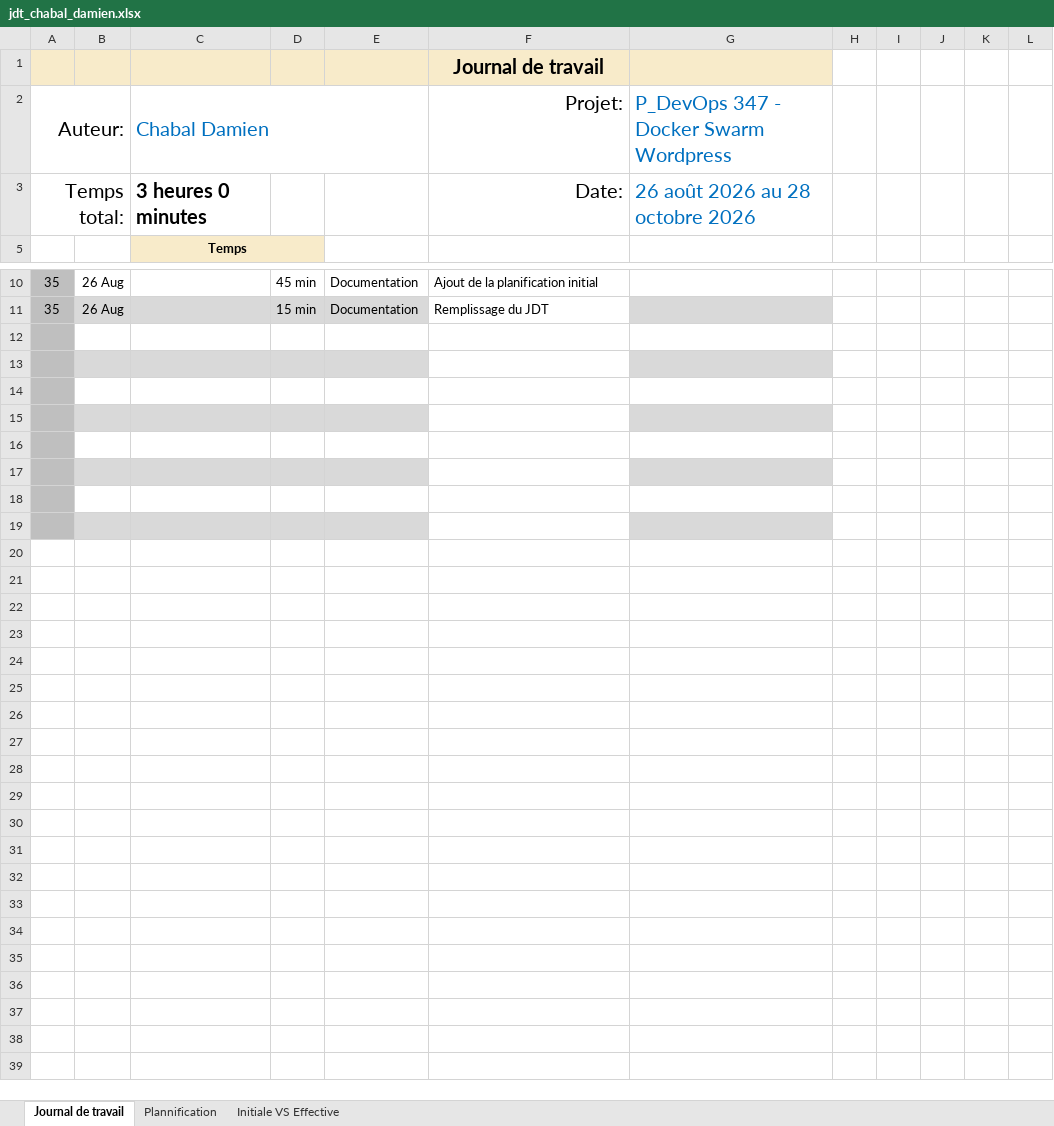
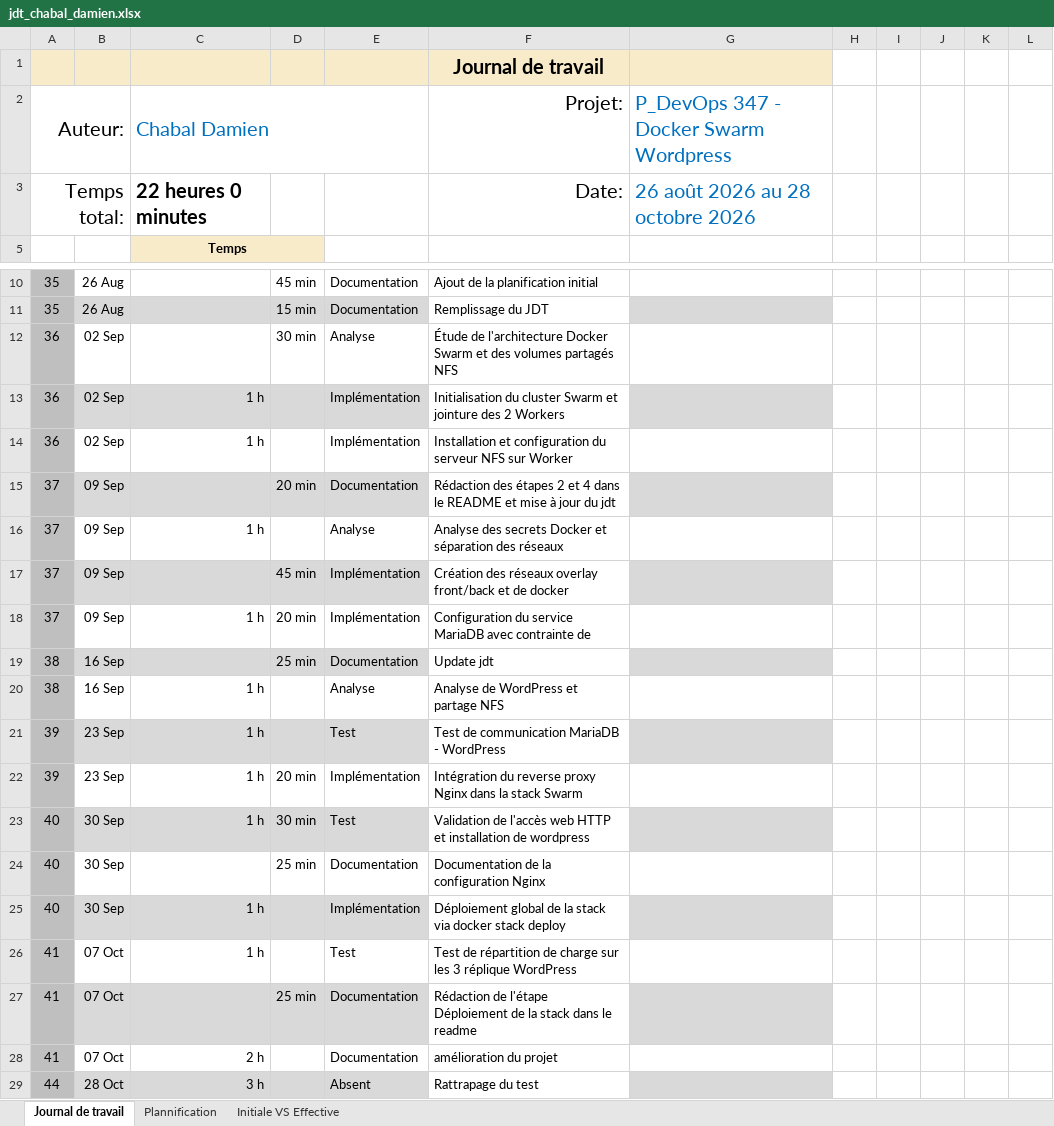
Before and after one commit to Damien-16/347-docker-swarm-wordpress, an Excel workbook: jdt_chabal_damien.xlsx, sheet Journal de travail, drawn as a sheet; only a part is shown, gaps mark what is left out; values as stored, in another font and other column widths than the file's, no borders; conditional formats and table styles not drawn; the diff names each change by its address in the sheet, - before the commit and + after, or states it on an @@ line.

Commit message:
Doc (JDT) : UPDATE JDT

```diff
--- a/jdt_chabal_damien.xlsx (sheet Journal de travail)
+++ b/jdt_chabal_damien.xlsx (sheet Journal de travail)
-C3 (Chabal Damien): 3 heures 0 minutes
+C3 (Chabal Damien): 22 heures 0 minutes
-row 12: (empty)
+row 12: 36 | 02 Sep |  | 30 min | Analyse | Étude de l'architecture Docker Swarm et des volumes partagés NFS
-row 13: (empty)
+row 13: 36 | 02 Sep | 1 h |  | Implémentation | Initialisation du cluster Swarm et jointure des 2 Workers
-row 14: (empty)
+row 14: 36 | 02 Sep | 1 h |  | Implémentation | Installation et configuration du serveur NFS sur Worker
-row 15: (empty)
+row 15: 37 | 09 Sep |  | 20 min | Documentation | Rédaction des étapes 2 et 4 dans le README et mise à jour du jdt
-row 16: (empty)
+row 16: 37 | 09 Sep | 1 h |  | Analyse | Analyse des secrets Docker et séparation des réseaux
-row 17: (empty)
+row 17: 37 | 09 Sep |  | 45 min | Implémentation | Création des réseaux overlay front/back et de docker
-row 18: (empty)
+row 18: 37 | 09 Sep | 1 h | 20 min | Implémentation | Configuration du service MariaDB avec contrainte de
-row 19: (empty)
+row 19: 38 | 16 Sep |  | 25 min | Documentation | Update jdt
+row 20: 38 | 16 Sep | 1 h |  | Analyse | Analyse de WordPress et partage NFS
+row 21: 39 | 23 Sep | 1 h |  | Test | Test de communication MariaDB - WordPress
+row 22: 39 | 23 Sep | 1 h | 20 min | Implémentation | Intégration du reverse proxy Nginx dans la stack Swarm
+row 23: 40 | 30 Sep | 1 h | 30 min | Test | Validation de l'accès web HTTP et installation de wordpress
+row 24: 40 | 30 Sep |  | 25 min | Documentation | Documentation de la configuration Nginx
+row 25: 40 | 30 Sep | 1 h |  | Implémentation | Déploiement global de la stack via docker stack deploy
+row 26: 41 | 07 Oct | 1 h |  | Test | Test de répartition de charge sur les 3 réplique WordPress
+row 27: 41 | 07 Oct |  | 25 min | Documentation | Rédaction de l'étape Déploiement de la stack dans le readme
+row 28: 41 | 07 Oct | 2 h |  | Documentation | amélioration du projet
+row 29: 44 | 28 Oct | 3 h |  | Absent | Rattrapage du test
```
Also changed, not shown: sheet Plannification, hidden cells, charts or pictures.
